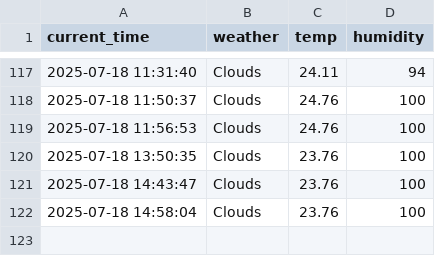
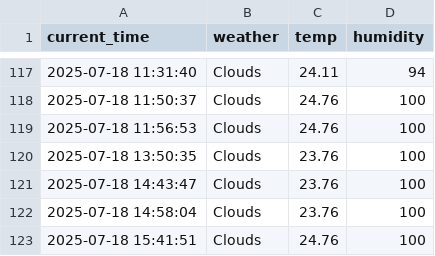
Before and after one commit to Lee0310-korea/seoul_weather_5, a CSV file: seoul_weather.csv, drawn as a sheet; only a part is shown, gaps mark what is left out.

```diff
--- a/seoul_weather.csv
+++ b/seoul_weather.csv
@@ -122 +122,2 @@ current_time,weather,temp,humidity
 2025-07-18 14:58:04,Clouds,23.76,100
+2025-07-18 15:41:51,Clouds,24.76,100
```
